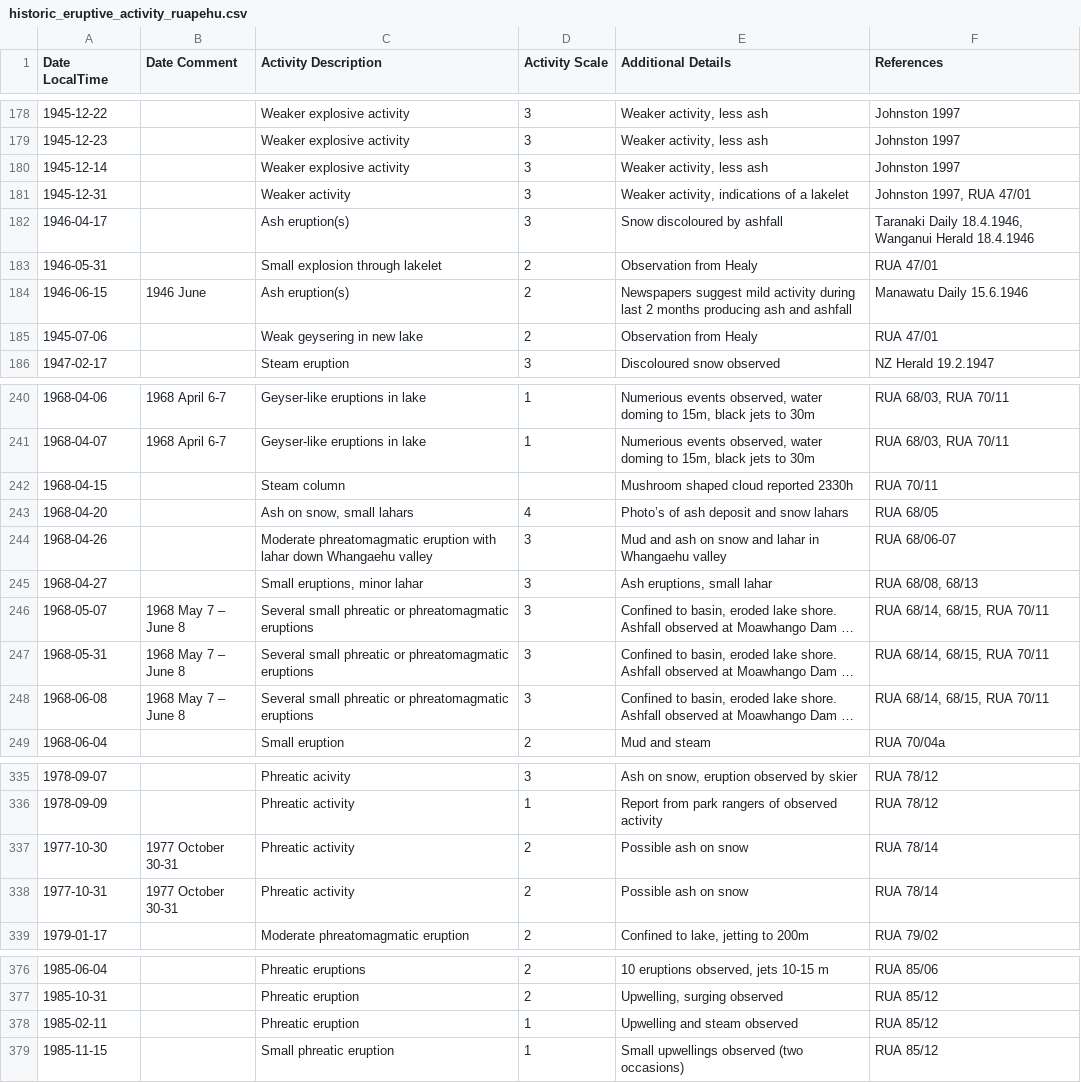
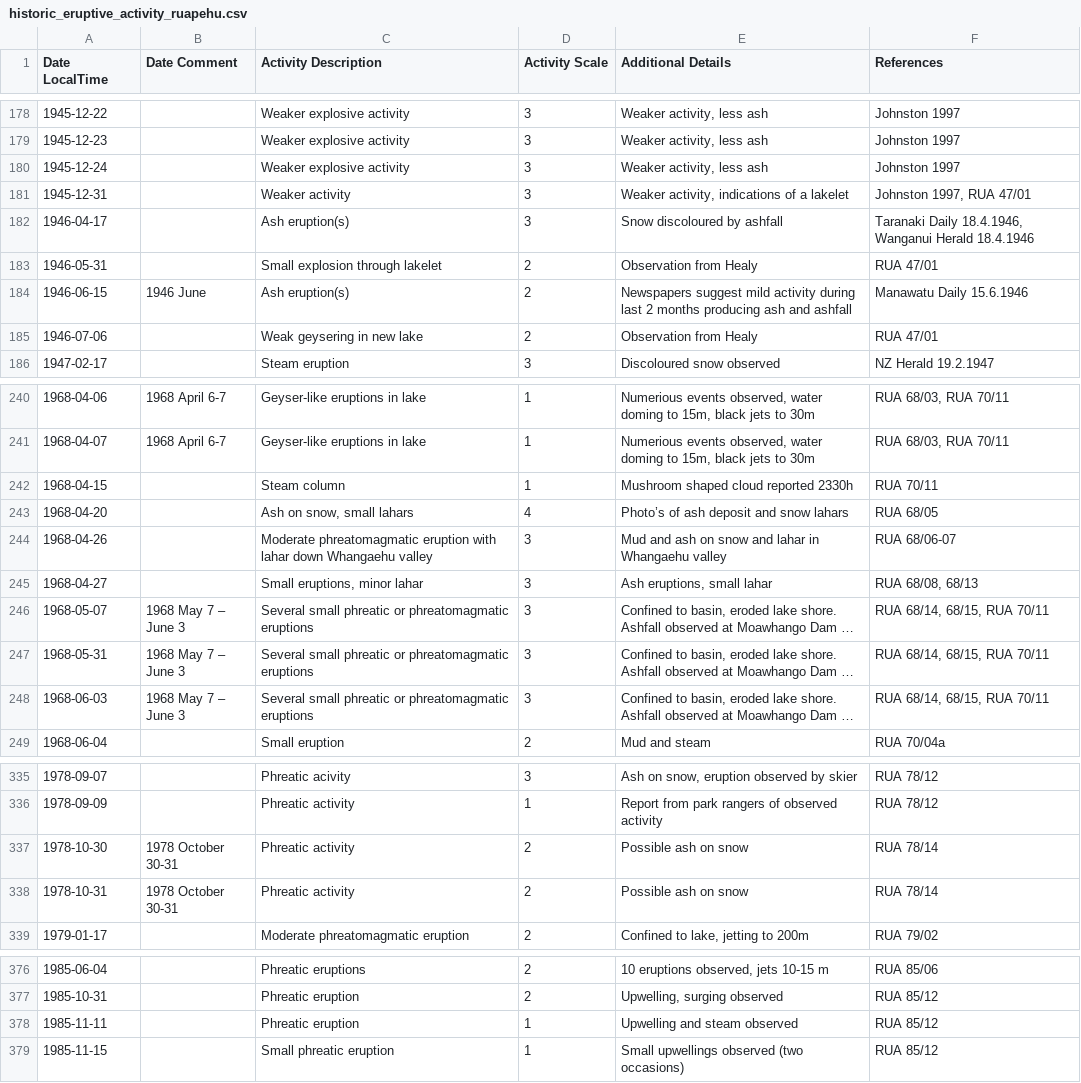
Before and after one commit to GeoNet/data, a CSV file: historic-volcanic-activity/historic_eruptive_activity_ruapehu.csv, drawn as a sheet; only a part is shown, gaps mark what is left out; long unchanged cells end in …; the diff names each change by its address in the sheet, - before the commit and + after, or states it on an @@ line.

```diff
--- a/historic-volcanic-activity/historic_eruptive_activity_ruapehu.csv
+++ b/historic-volcanic-activity/historic_eruptive_activity_ruapehu.csv
-A180 (Date LocalTime): 1945-12-14
+A180 (Date LocalTime): 1945-12-24
-A185 (Date LocalTime): 1945-07-06
+A185 (Date LocalTime): 1946-07-06
-D242 (Activity Scale): (empty)
+D242 (Activity Scale): 1
-B246:B248 (Date Comment): 1968 May 7 – June 8
+B246:B248 (Date Comment): 1968 May 7 – June 3
-A248 (Date LocalTime): 1968-06-08
+A248 (Date LocalTime): 1968-06-03
-A337 (Date LocalTime): 1977-10-30
+A337 (Date LocalTime): 1978-10-30
-B337:B338 (Date Comment): 1977 October 30-31
+B337:B338 (Date Comment): 1978 October 30-31
-A338 (Date LocalTime): 1977-10-31
+A338 (Date LocalTime): 1978-10-31
-A378 (Date LocalTime): 1985-02-11
+A378 (Date LocalTime): 1985-11-11
```
Also changed, not shown: historic-volcanic-activity/historic_eruptive_activity_tongariro.csv, 1 other file.
